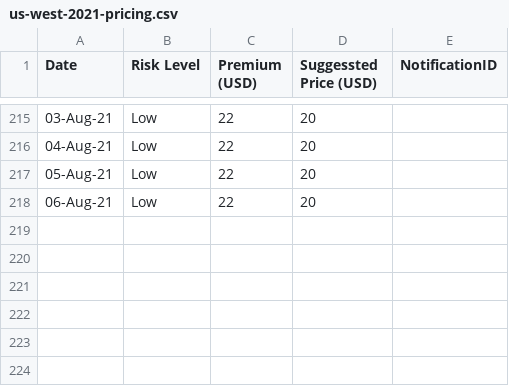
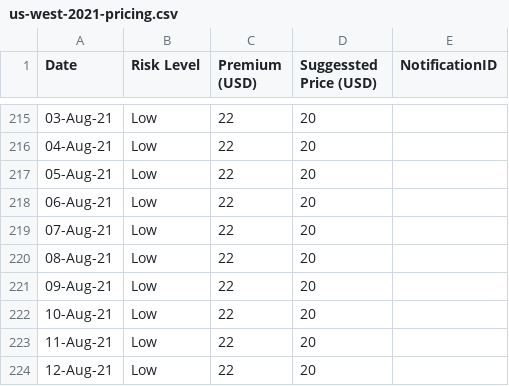
Before and after one commit to earling-co/us-west, a CSV file: us-west-2021-pricing.csv, drawn as a sheet; only a part is shown, gaps mark what is left out.

```diff
--- a/us-west-2021-pricing.csv
+++ b/us-west-2021-pricing.csv
@@ -218 +218,7 @@ Date,Risk Level,Premium (USD),Suggessted Price (USD),NotificationID
 06-Aug-21,Low,22,20,
+07-Aug-21,Low,22,20,
+08-Aug-21,Low,22,20,
+09-Aug-21,Low,22,20,
+10-Aug-21,Low,22,20,
+11-Aug-21,Low,22,20,
+12-Aug-21,Low,22,20,
```
Also changed, not shown: 3 other files.
